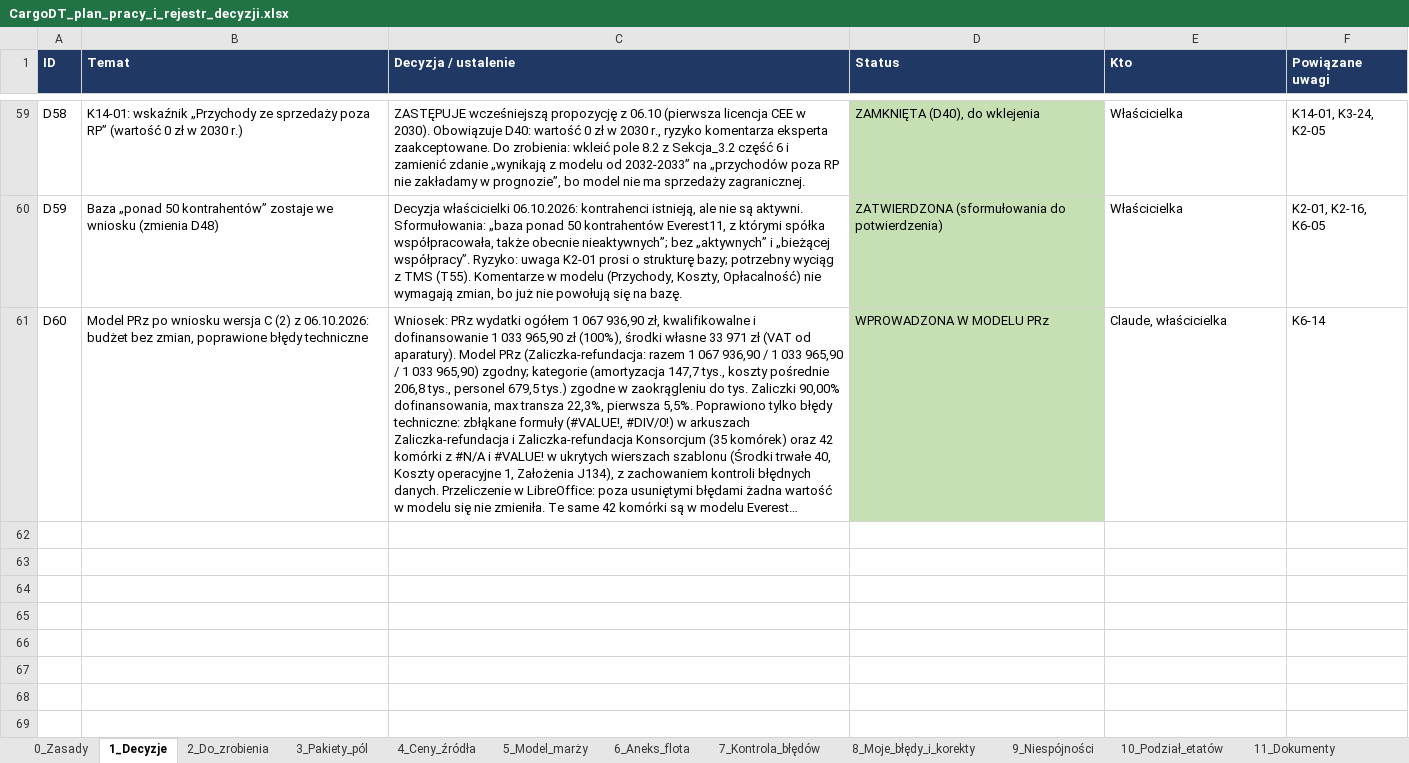
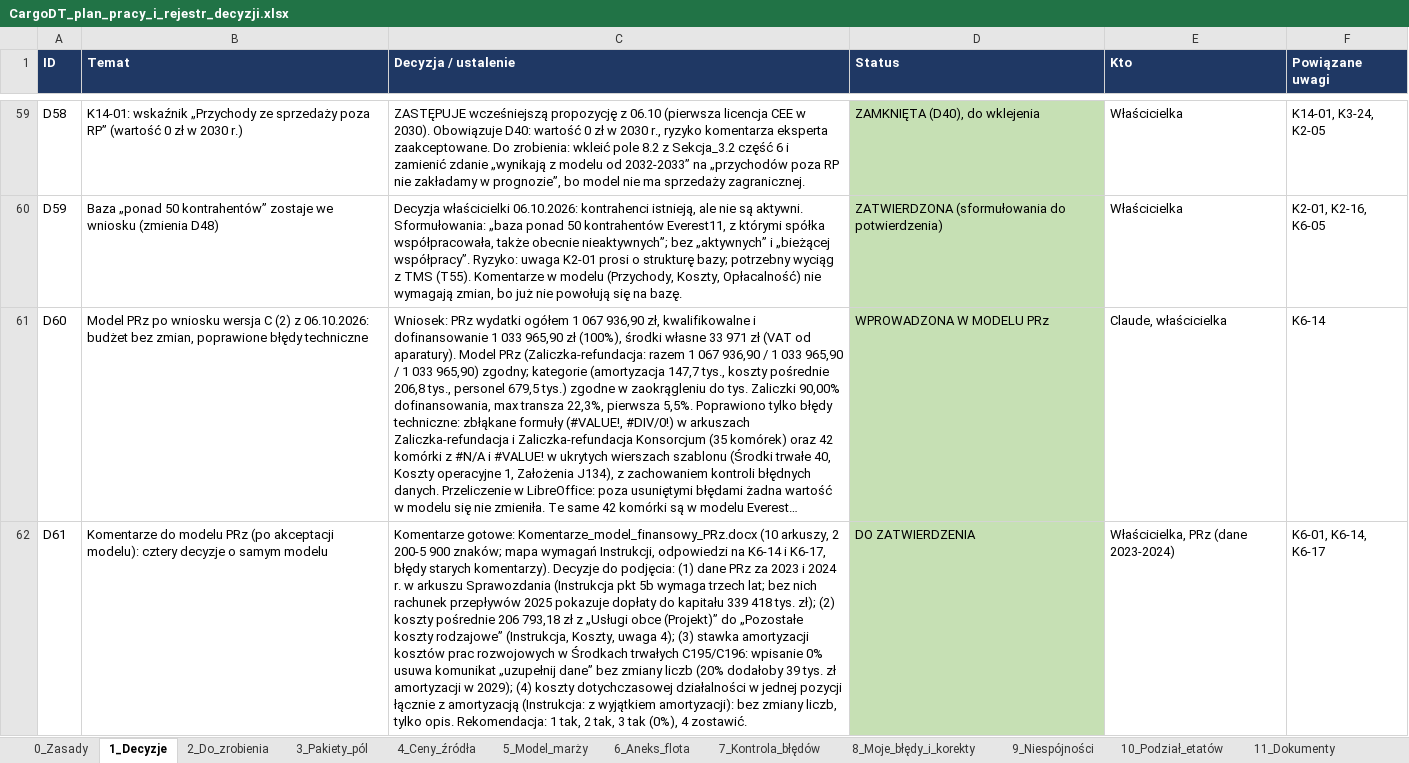
Before and after one commit to retajczyke/smart, an Excel workbook: CargoDT_plan_pracy_i_rejestr_decyzji.xlsx, sheet 1_Decyzje, drawn as a sheet; only a part is shown, gaps mark what is left out; long unchanged cells end in …; values as stored, in another font and other column widths than the file's, no borders; the diff names each change by its address in the sheet, - before the commit and + after, or states it on an @@ line.

```diff
--- a/CargoDT_plan_pracy_i_rejestr_decyzji.xlsx (sheet 1_Decyzje)
+++ b/CargoDT_plan_pracy_i_rejestr_decyzji.xlsx (sheet 1_Decyzje)
+row 62: D61 | Komentarze do modelu PRz (po akceptacji modelu): cztery decyzje o samym modelu | Komentarze gotowe: Komentarze_model_finansowy_PRz.docx (10 arkuszy, 2 200-5 900 znaków; mapa wymagań Instrukcji, odpowiedzi na K6-14 i K6-17, błędy starych komentarzy). Decyzje do podjęcia: (1) dane PRz za 2023 i 2024 r. w arkuszu Sprawozdania (Instrukcja pkt 5b wymaga trzech lat; bez nich rachunek przepływów 2025 pokazuje dopłaty do kapitału 339 418 tys. zł); (2) koszty pośrednie 206 793,18 zł z „Usługi obce (Projekt)” do „Pozostałe koszty rodzajowe” (Instrukcja, Koszty, uwaga 4); (3) stawka amortyzacji kosztów prac rozwojowych w Środkach trwałych C195/C196: wpisanie 0% usuwa komunikat „uzupełnij dane” bez zmiany liczb (20% dodałoby 39 tys. zł amortyzacji w 2029); (4) koszty dotychczasowej działalności w jednej pozycji łącznie z amortyzacją (Instrukcja: z wyjątkiem amortyzacji): bez zmiany liczb, tylko opis. Rekomendacja: 1 tak, 2 tak, 3 tak (0%), 4 zostawić. | DO ZATWIERDZENIA | Właścicielka, PRz (dane 2023-2024) | K6-01, K6-14, K6-17
```
Also changed, not shown: sheet 2_Do_zrobienia, sheet 11_Dokumenty, sheet 8_Moje_błędy_i_korekty, 1 other file.
